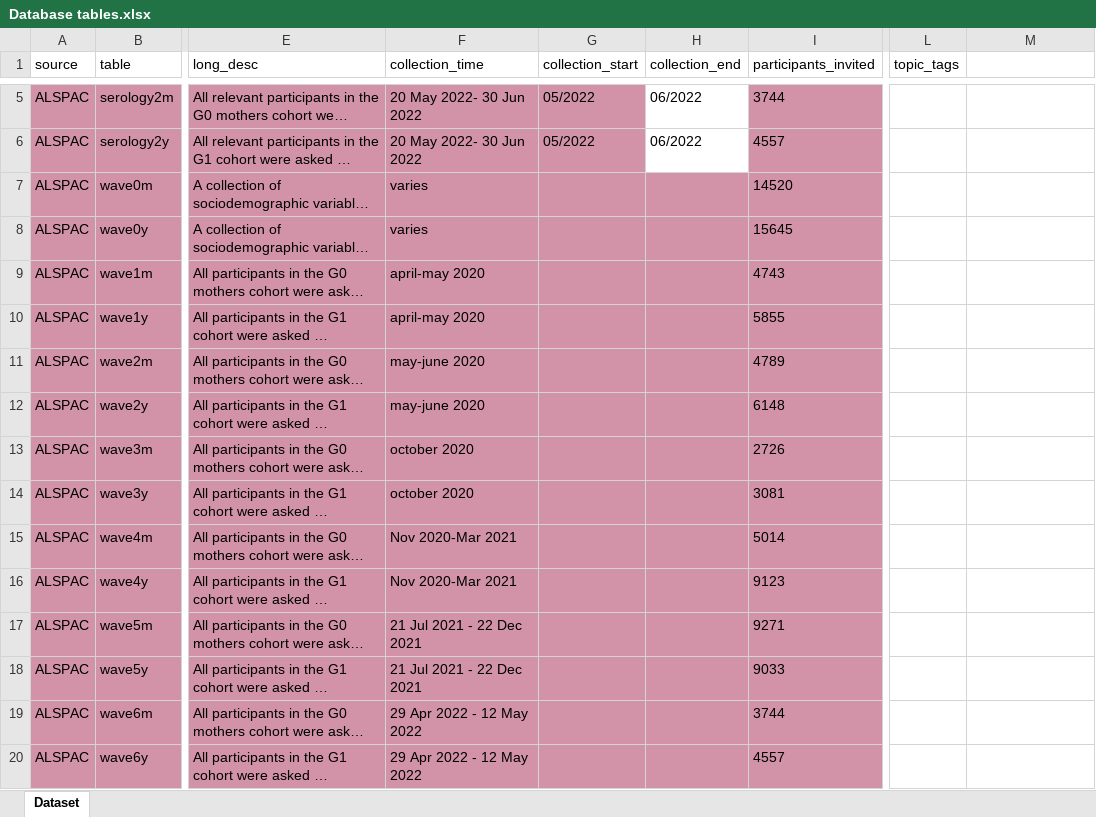
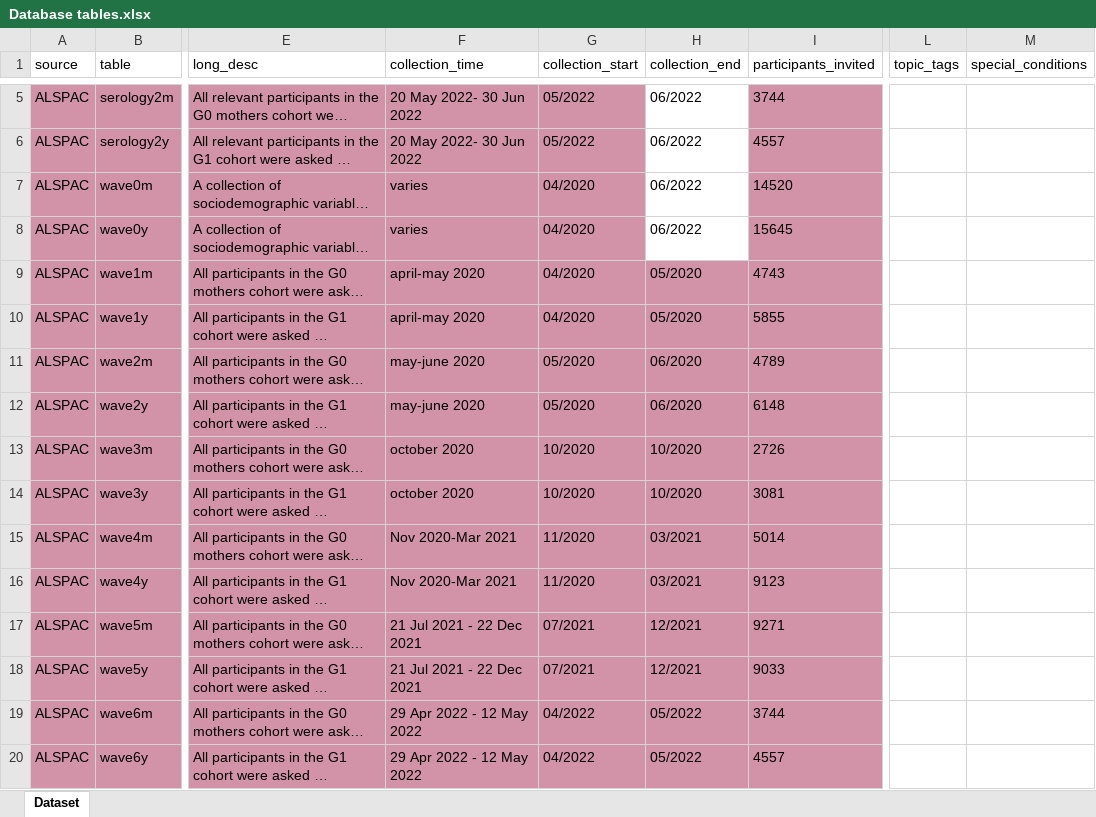
Before and after one commit to UKLLC/web-app, an Excel workbook: Database tables.xlsx, sheet Dataset, drawn as a sheet; only a part is shown, gaps mark what is left out; long unchanged cells end in …; values as stored, in another font and other column widths than the file's, no borders; the diff covers the shown part only; the diff names each change by its address in the sheet, - before the commit and + after, or states it on an @@ line.

```diff
--- a/Database tables.xlsx (sheet Dataset)
+++ b/Database tables.xlsx (sheet Dataset)
-M1: (empty)
+M1: special_conditions
-G7:G10 (collection_start): (empty)
+G7:G10 (collection_start): 04/2020
-H7:H8 (collection_end): (empty)
+H7:H8 (collection_end): 06/2022
-H7:H8 fill: #D292A7
+H7:H8 fill: none
-H9:H10 (collection_end): (empty)
+H9:H10 (collection_end): 05/2020
-G11:G12 (collection_start): (empty)
+G11:G12 (collection_start): 05/2020
-H11:H12 (collection_end): (empty)
+H11:H12 (collection_end): 06/2020
-G13:G14 (collection_start): (empty)
+G13:G14 (collection_start): 10/2020
-H13:H14 (collection_end): (empty)
+H13:H14 (collection_end): 10/2020
-G15:G16 (collection_start): (empty)
+G15:G16 (collection_start): 11/2020
-H15:H16 (collection_end): (empty)
+H15:H16 (collection_end): 03/2021
-G17:G18 (collection_start): (empty)
+G17:G18 (collection_start): 07/2021
-H17:H18 (collection_end): (empty)
+H17:H18 (collection_end): 12/2021
-G19:G20 (collection_start): (empty)
+G19:G20 (collection_start): 04/2022
-H19:H20 (collection_end): (empty)
+H19:H20 (collection_end): 05/2022
```
Also changed, not shown: 720 edited cells elsewhere in this sheet, 7 other files.
